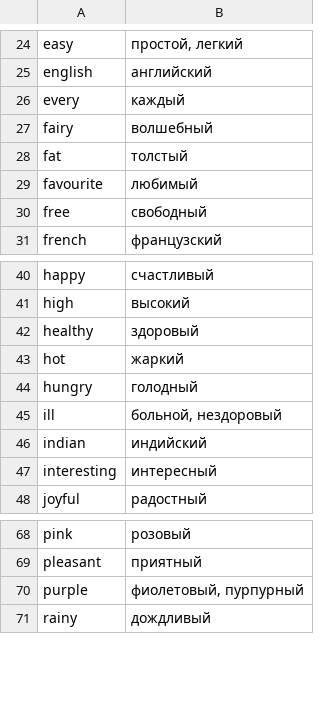
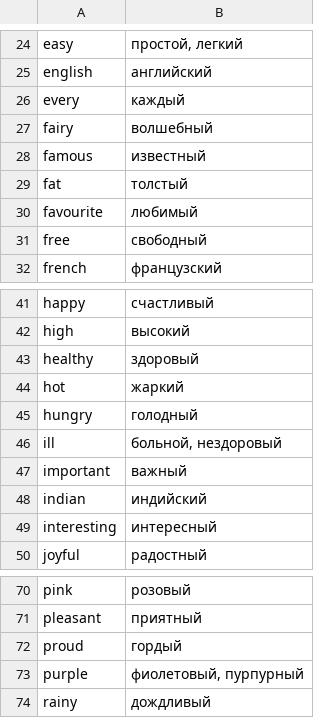
Before and after one commit to onionik33/python, a CSV file: dict/dict_adjective.csv, drawn as a sheet; only a part is shown, gaps mark what is left out.

```diff
--- a/dict/dict_adjective.csv
+++ b/dict/dict_adjective.csv
@@ -27,2 +27,3 @@ every;каждый
 fairy;волшебный
+famous;известный
 fat;толстый
@@ -45,2 +46,3 @@ hungry;голодный
 ill;больной, нездоровый
+important;важный
 indian;индийский
@@ -69,2 +71,3 @@ pink;розовый
 pleasant;приятный
+proud;гордый
 purple;фиолетовый, пурпурный
```
Also changed, not shown: dict/balance.csv, dict/dict_nature.csv, 10 other files.
